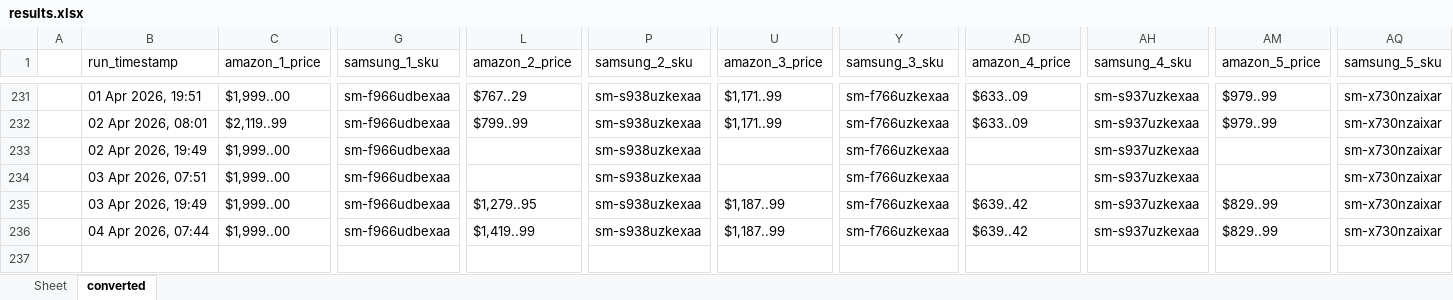
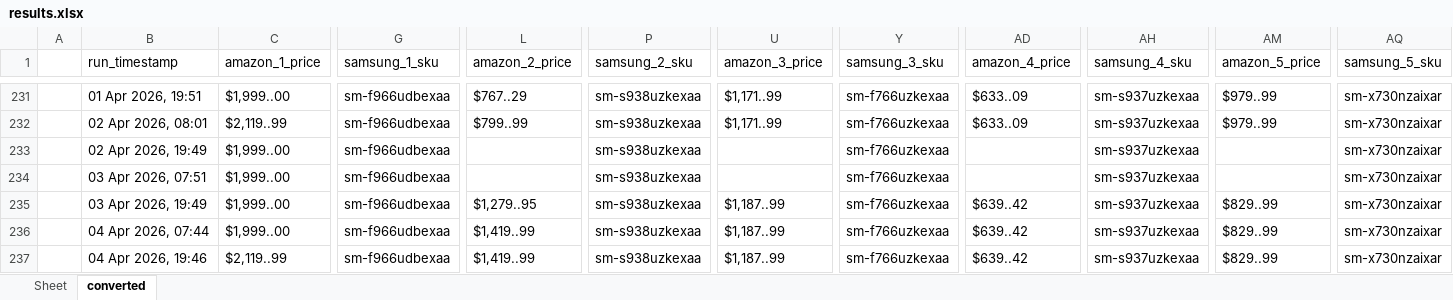
Before and after one commit to h-rathi/newGit, an Excel workbook: outputs/results.xlsx, sheet converted, drawn as a sheet; only a part is shown, gaps mark what is left out; values as stored, in another font and other column widths than the file's, no borders; rows hold the shown columns only; the diff names each change by its address in the sheet, - before the commit and + after, or states it on an @@ line.

```diff
--- a/outputs/results.xlsx (sheet converted)
+++ b/outputs/results.xlsx (sheet converted)
+row 237:  | 04 Apr 2026, 19:46 | $2,119..99 | sm-f966udbexaa | $1,419..99 | sm-s938uzkexaa | $1,187..99 | sm-f766uzkexaa | $639..42 | sm-s937uzkexaa | $829..99 | sm-x730nzaixar
```
Also changed, not shown: sheet Sheet, 29 other files.
